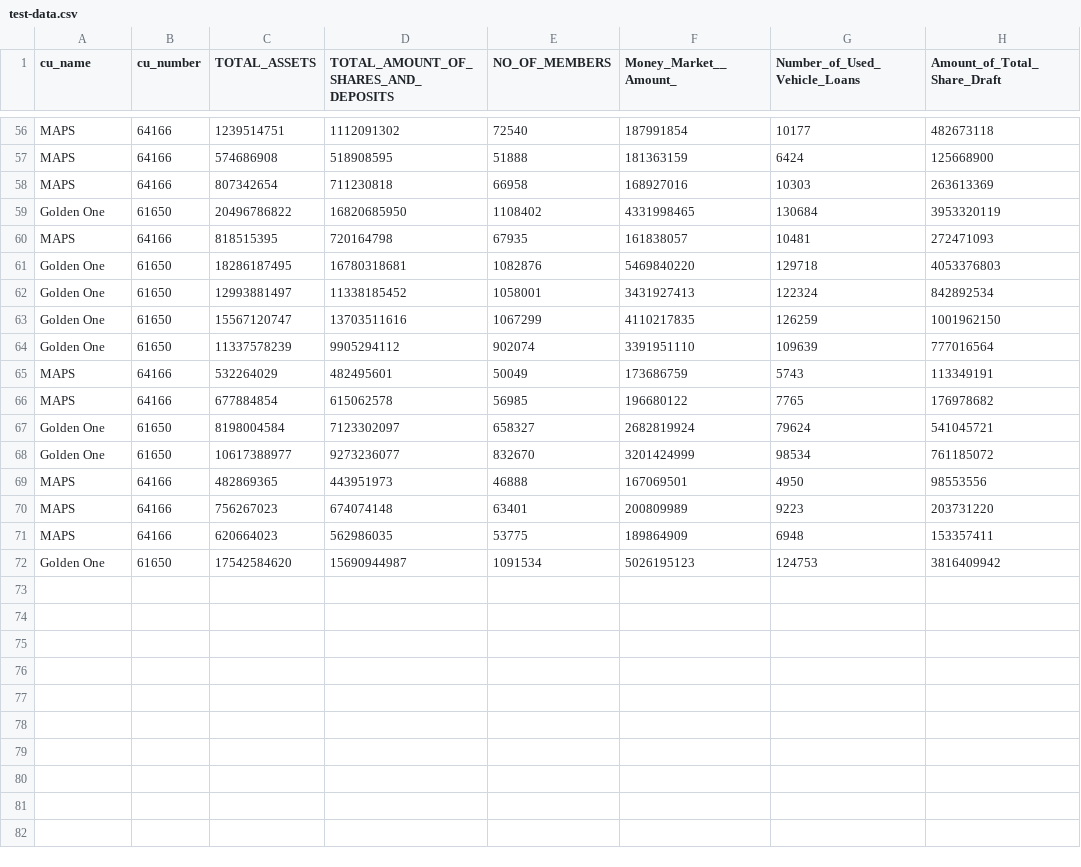
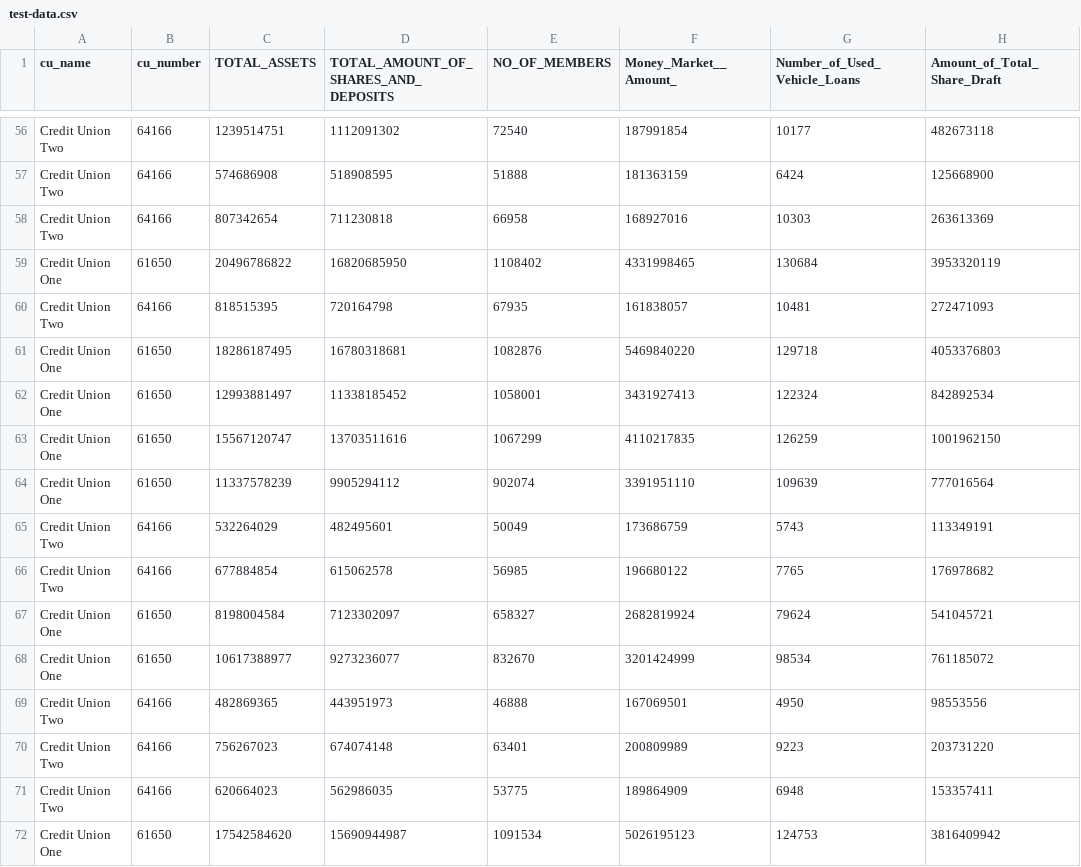
Before and after one commit to AIVA-Partners-2024/LLM, a CSV file: test-data.csv, drawn as a sheet; only a part is shown, gaps mark what is left out; the diff covers the shown part only; the diff names each change by its address in the sheet, - before the commit and + after, or states it on an @@ line.

```diff
--- a/test-data.csv
+++ b/test-data.csv
-A56:A58 (cu_name): MAPS
+A56:A58 (cu_name): Credit Union Two
-A59 (cu_name): Golden One
+A59 (cu_name): Credit Union One
-A60 (cu_name): MAPS
+A60 (cu_name): Credit Union Two
-A61:A64 (cu_name): Golden One
+A61:A64 (cu_name): Credit Union One
-A65:A66 (cu_name): MAPS
+A65:A66 (cu_name): Credit Union Two
-A67:A68 (cu_name): Golden One
+A67:A68 (cu_name): Credit Union One
-A69:A71 (cu_name): MAPS
+A69:A71 (cu_name): Credit Union Two
-A72 (cu_name): Golden One
+A72 (cu_name): Credit Union One
```
Also changed, not shown: 54 edited cells elsewhere in this file.
